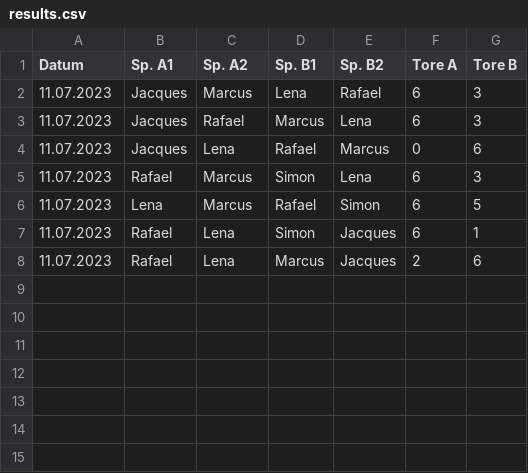
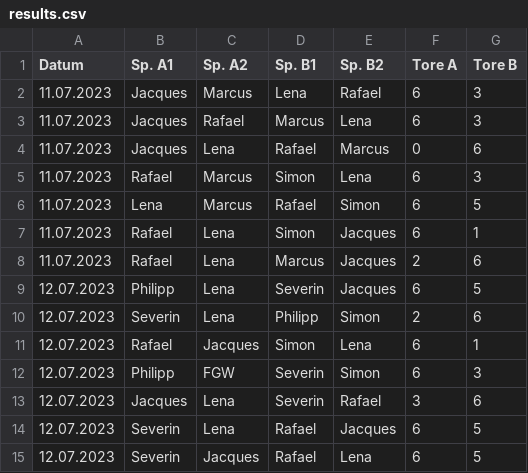
Before and after one commit to marcusrosenblatt/Kickern, a CSV file: results.csv, drawn as a sheet; the diff names each change by its address in the sheet, - before the commit and + after, or states it on an @@ line.

Commit message:
Update results.csv

```diff
--- a/results.csv
+++ b/results.csv
+row 9: 12.07.2023 | Philipp | Lena | Severin | Jacques | 6 | 5
+row 10: 12.07.2023 | Severin | Lena | Philipp | Simon | 2 | 6
+row 11: 12.07.2023 | Rafael | Jacques | Simon | Lena | 6 | 1
+row 12: 12.07.2023 | Philipp | FGW | Severin | Simon | 6 | 3
+row 13: 12.07.2023 | Jacques | Lena | Severin | Rafael | 3 | 6
+row 14: 12.07.2023 | Severin | Lena | Rafael | Jacques | 6 | 5
+row 15: 12.07.2023 | Severin | Jacques | Rafael | Lena | 6 | 5
```
